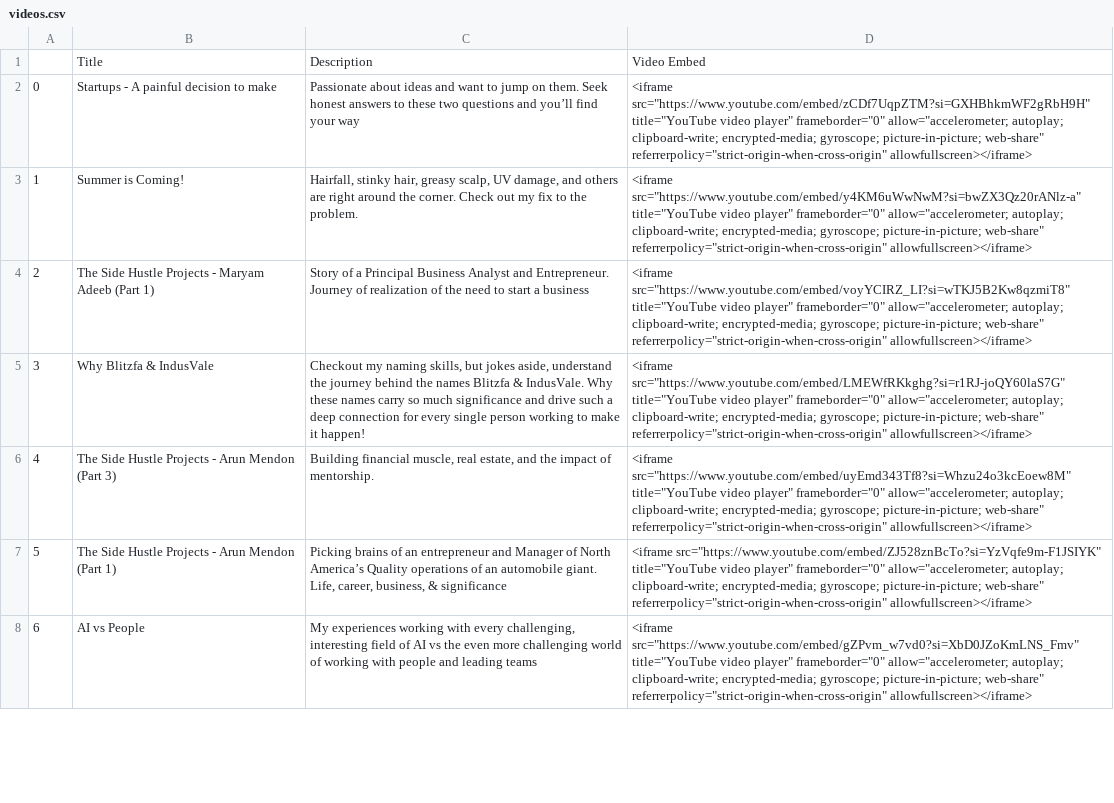
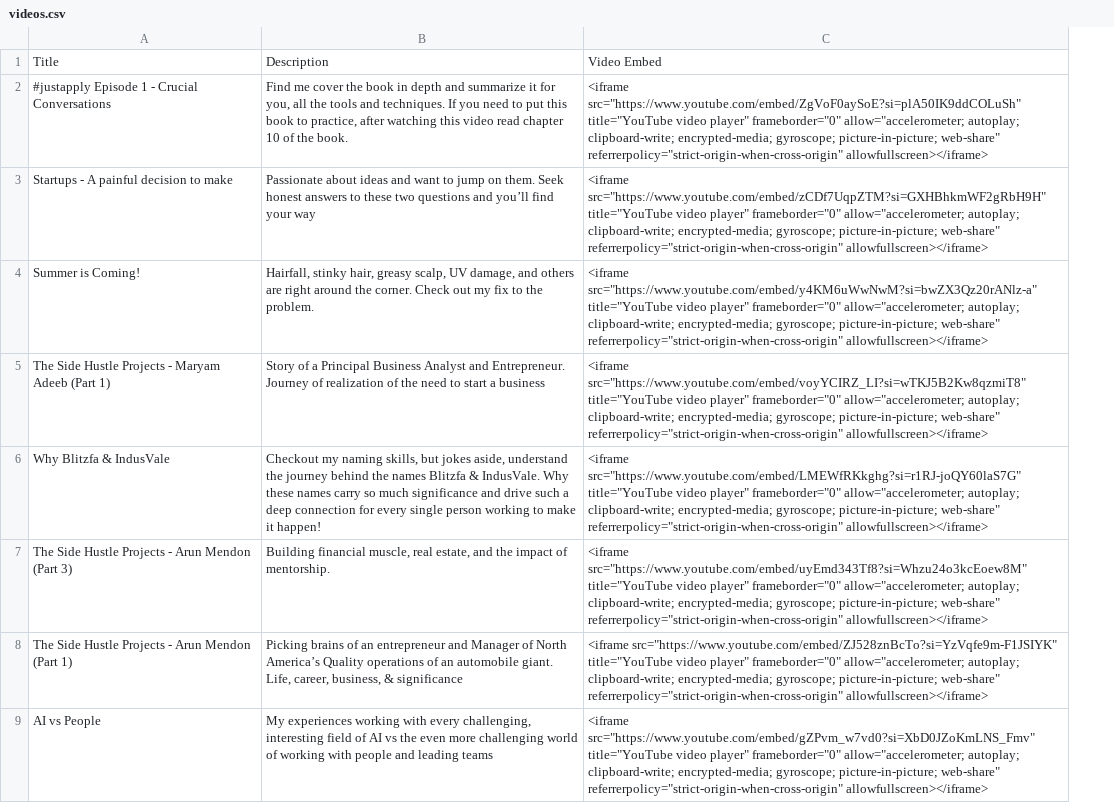
Before and after one commit to blitzfa/the-side-hustle-projects, a CSV file: videos/videos.csv, drawn as a sheet; only a part is shown; removed rows and columns are numbered as before the commit, all else as after; the diff names each change by its address in the sheet, - before the commit and + after, or states it on an @@ line.

Commit message:
videos csv update

```diff
--- a/videos/videos.csv
+++ b/videos/videos.csv
-column A, rows 2-8: 0 | 1 | 2 | 3 | 4 | 5 | 6
+row 2: #justapply Episode 1 - Crucial Conversations | Find me cover the book in depth and summarize it for you, all the tools and techniques. If you need to put this book to practice, after watching this video read chapter 10 of the book. | <iframe src="https://www.youtube.com/embed/ZgVoF0aySoE?si=plA50IK9ddCOLuSh" title="YouTube video player" frameborder="0" allow="accelerometer; autoplay; clipboard-write; encrypted-media; gyroscope; picture-in-picture; web-share" referrerpolicy="strict-origin-when-cross-origin" allowfullscreen></iframe>
```
